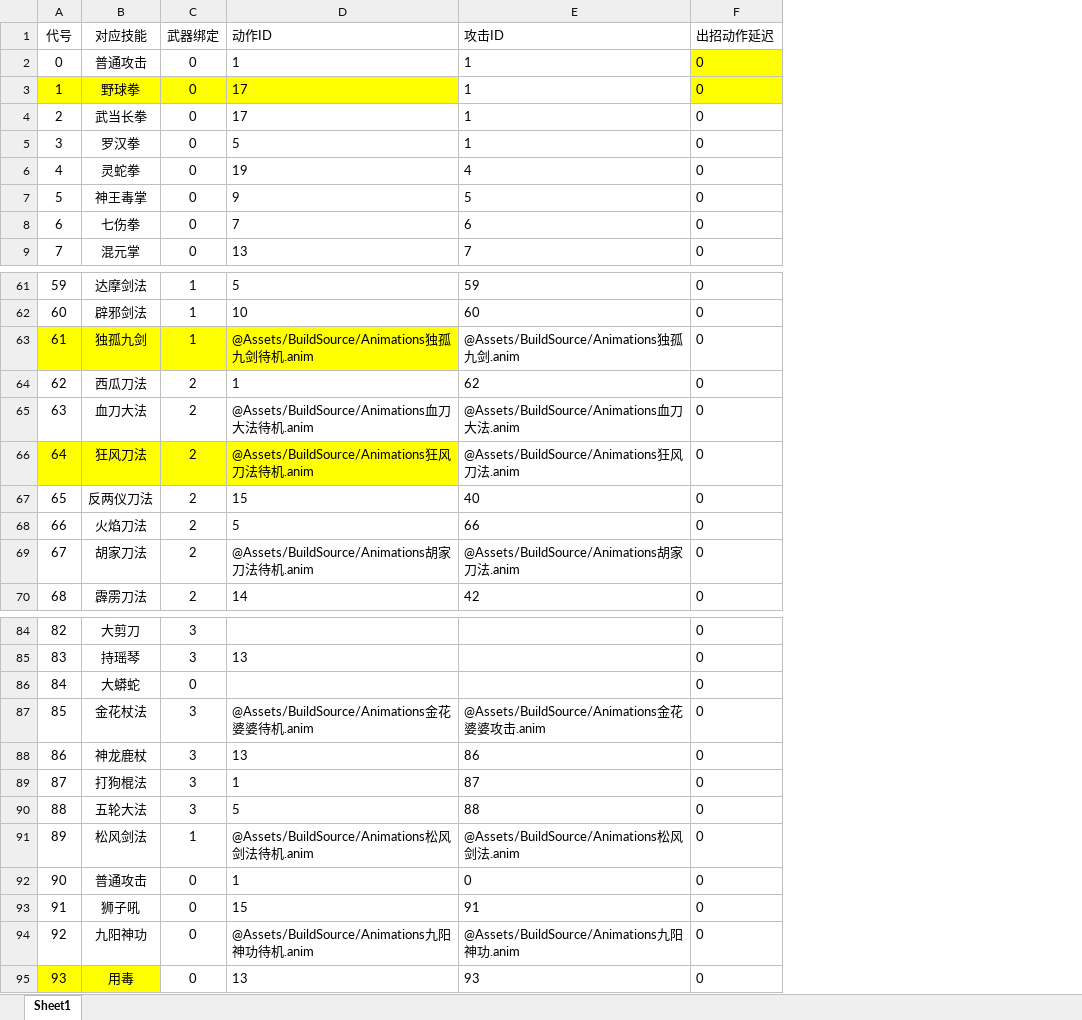
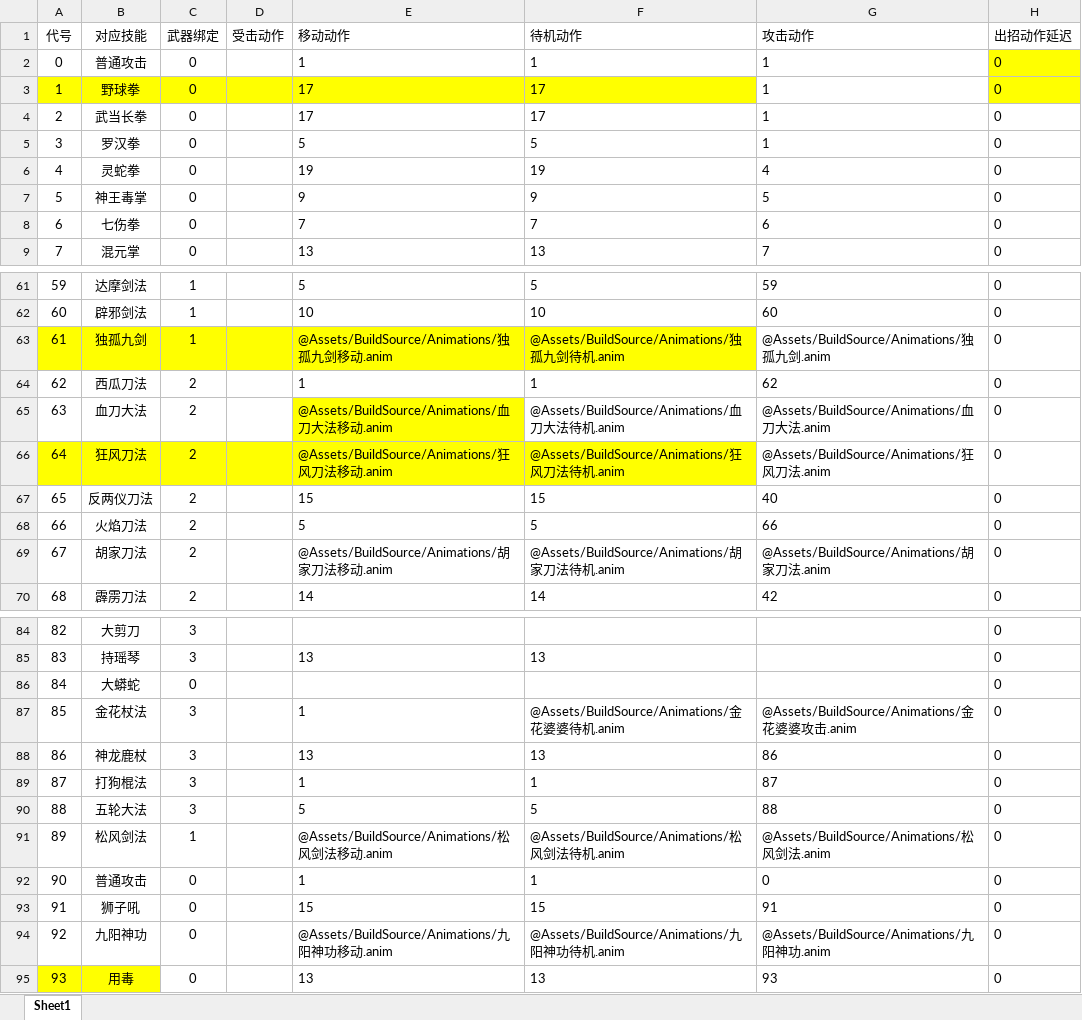
Before and after one commit to jynew/jynew, an Excel workbook: jyx2/excel/武功招式特效.xlsx, sheet Sheet1, drawn as a sheet; only a part is shown, gaps mark what is left out; values as stored, in another font and other column widths than the file's, no borders; addresses are those after the commit; the diff covers the shown part only; the diff names each change by its address in the sheet, - before the commit and + after, or states it on an @@ line.

```diff
--- a/jyx2/excel/武功招式特效.xlsx (sheet Sheet1)
+++ b/jyx2/excel/武功招式特效.xlsx (sheet Sheet1)
+column D (受击动作), empty
+column F (待机动作), rows 2-9: 1 | 17 | 17 | 5 | 19 | 9 | 7 | 13; rows 61-70: 5 | 10 | @Assets/BuildSource/Animations/独孤九剑待机.anim | 1 | @Assets/BuildSource/Animations/血刀大法待机.anim | @Assets/BuildSource/Animations/狂风刀法待机.anim | 15 | 5 | @Assets/BuildSource/Animations/胡家刀法待机.anim | 14; rows 85-95: 13 |  | @Assets/BuildSource/Animations/金花婆婆待机.anim | 13 | 1 | 5 | @Assets/BuildSource/Animations/松风剑法待机.anim | 1 | 15 | @Assets/BuildSource/Animations/九阳神功待机.anim | 13
-E1: 动作ID
+E1: 移动动作
-G1: 攻击ID
+G1: 攻击动作
-E63 (移动动作): @Assets/BuildSource/Animations独孤九剑待机.anim
+E63 (移动动作): @Assets/BuildSource/Animations/独孤九剑移动.anim
-G63 (攻击动作): @Assets/BuildSource/Animations独孤九剑.anim
+G63 (攻击动作): @Assets/BuildSource/Animations/独孤九剑.anim
-E65 (移动动作): @Assets/BuildSource/Animations血刀大法待机.anim
+E65 (移动动作): @Assets/BuildSource/Animations/血刀大法移动.anim
-E65 fill: none
+E65 fill: #FFFF00
-G65 (攻击动作): @Assets/BuildSource/Animations血刀大法.anim
+G65 (攻击动作): @Assets/BuildSource/Animations/血刀大法.anim
-E66 (移动动作): @Assets/BuildSource/Animations狂风刀法待机.anim
+E66 (移动动作): @Assets/BuildSource/Animations/狂风刀法移动.anim
-G66 (攻击动作): @Assets/BuildSource/Animations狂风刀法.anim
+G66 (攻击动作): @Assets/BuildSource/Animations/狂风刀法.anim
-E69 (移动动作): @Assets/BuildSource/Animations胡家刀法待机.anim
+E69 (移动动作): @Assets/BuildSource/Animations/胡家刀法移动.anim
-G69 (攻击动作): @Assets/BuildSource/Animations胡家刀法.anim
+G69 (攻击动作): @Assets/BuildSource/Animations/胡家刀法.anim
-E87 (移动动作): @Assets/BuildSource/Animations金花婆婆待机.anim
+E87 (移动动作): 1
-G87 (攻击动作): @Assets/BuildSource/Animations金花婆婆攻击.anim
+G87 (攻击动作): @Assets/BuildSource/Animations/金花婆婆攻击.anim
-E91 (移动动作): @Assets/BuildSource/Animations松风剑法待机.anim
+E91 (移动动作): @Assets/BuildSource/Animations/松风剑法移动.anim
-G91 (攻击动作): @Assets/BuildSource/Animations松风剑法.anim
+G91 (攻击动作): @Assets/BuildSource/Animations/松风剑法.anim
-E94 (移动动作): @Assets/BuildSource/Animations九阳神功待机.anim
+E94 (移动动作): @Assets/BuildSource/Animations/九阳神功移动.anim
-G94 (攻击动作): @Assets/BuildSource/Animations九阳神功.anim
+G94 (攻击动作): @Assets/BuildSource/Animations/九阳神功.anim
```
Also changed, not shown: 8 edited cells elsewhere in this sheet, formulas that keep their value, 17 other files.
